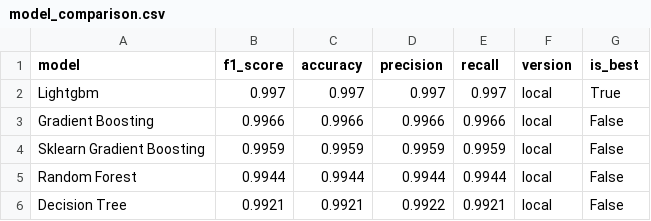
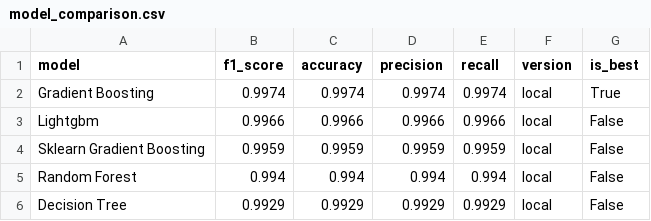
Before and after one commit to saqibahmadsiddiqui/aqi-forecasting-system, a CSV file: data/processed/model_comparison.csv, drawn as a sheet.

```diff
--- a/data/processed/model_comparison.csv
+++ b/data/processed/model_comparison.csv
@@ -1,6 +1,6 @@
 model,f1_score,accuracy,precision,recall,version,is_best
-Lightgbm,0.997,0.997,0.997,0.997,local,True
-Gradient Boosting,0.9966,0.9966,0.9966,0.9966,local,False
+Gradient Boosting,0.9974,0.9974,0.9974,0.9974,local,True
+Lightgbm,0.9966,0.9966,0.9966,0.9966,local,False
 Sklearn Gradient Boosting,0.9959,0.9959,0.9959,0.9959,local,False
-Random Forest,0.9944,0.9944,0.9944,0.9944,local,False
-Decision Tree,0.9921,0.9921,0.9922,0.9921,local,False
+Random Forest,0.994,0.994,0.994,0.994,local,False
+Decision Tree,0.9929,0.9929,0.9929,0.9929,local,False
```
Also changed, not shown: data/processed/latest_predictions.csv.
